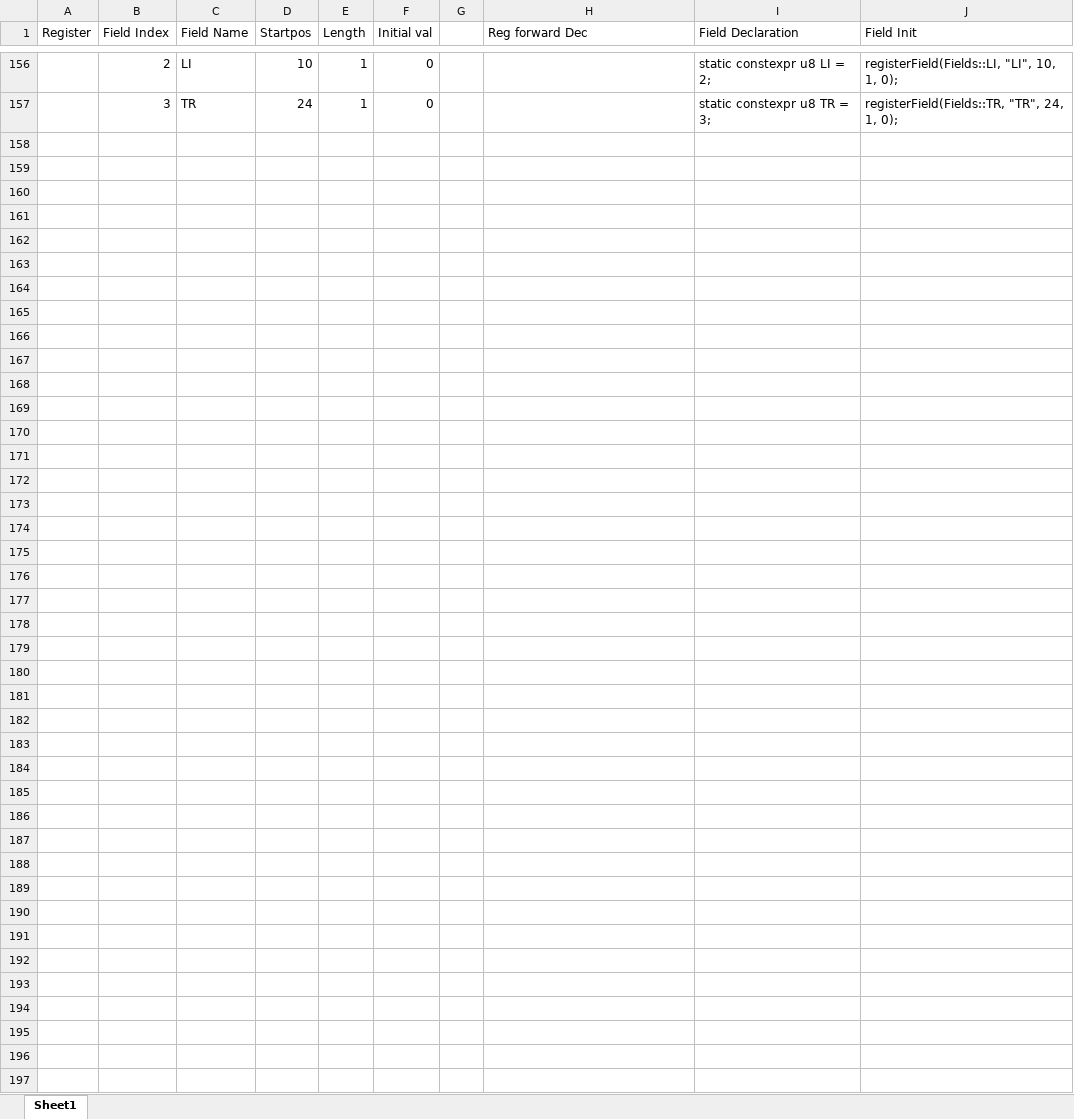
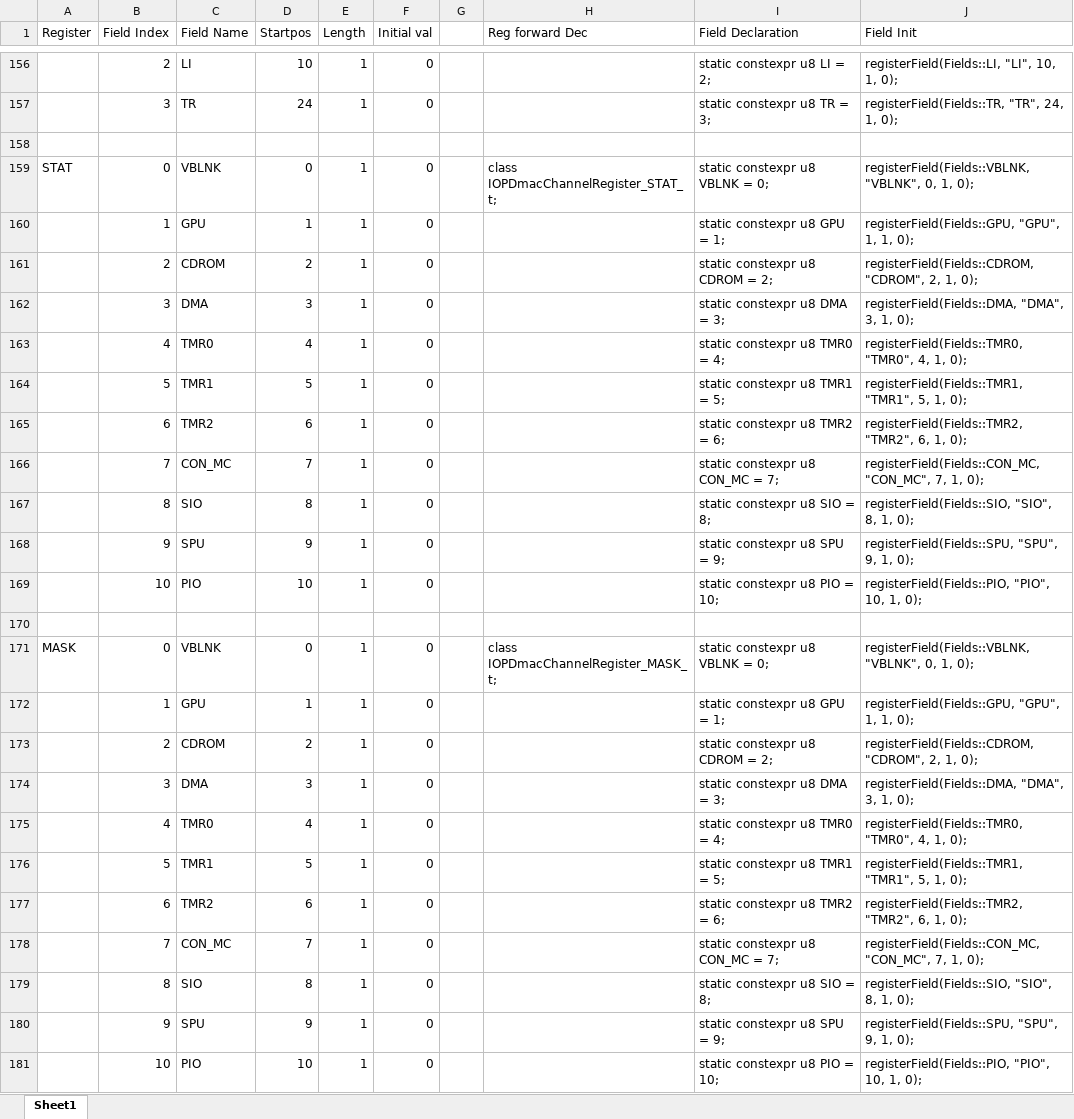
Before and after one commit to marcosatti/orbum, an Excel workbook: PCSX2_Core/Docs/Bitfield Register Creation Helper.xlsx, sheet Sheet1, drawn as a sheet; only a part is shown, gaps mark what is left out; values as stored, in another font and other column widths than the file's, no borders; the diff names each change by its address in the sheet, - before the commit and + after, or states it on an @@ line.

Commit message:
Initial IOP INTC (INTR?) commit - still to decypher bitfields within the registers.

```diff
--- a/PCSX2_Core/Docs/Bitfield Register Creation Helper.xlsx (sheet Sheet1)
+++ b/PCSX2_Core/Docs/Bitfield Register Creation Helper.xlsx (sheet Sheet1)
+row 158: (empty)
+row 159: STAT | 0 | VBLNK | 0 | 1 | 0 |  | class IOPDmacChannelRegister_STAT_t; | static constexpr u8 VBLNK = 0; | registerField(Fields::VBLNK, "VBLNK", 0, 1, 0);
+row 160:  | 1 | GPU | 1 | 1 | 0 |  |  | static constexpr u8 GPU = 1; | registerField(Fields::GPU, "GPU", 1, 1, 0);
+row 161:  | 2 | CDROM | 2 | 1 | 0 |  |  | static constexpr u8 CDROM = 2; | registerField(Fields::CDROM, "CDROM", 2, 1, 0);
+row 162:  | 3 | DMA | 3 | 1 | 0 |  |  | static constexpr u8 DMA = 3; | registerField(Fields::DMA, "DMA", 3, 1, 0);
+row 163:  | 4 | TMR0 | 4 | 1 | 0 |  |  | static constexpr u8 TMR0 = 4; | registerField(Fields::TMR0, "TMR0", 4, 1, 0);
+row 164:  | 5 | TMR1 | 5 | 1 | 0 |  |  | static constexpr u8 TMR1 = 5; | registerField(Fields::TMR1, "TMR1", 5, 1, 0);
+row 165:  | 6 | TMR2 | 6 | 1 | 0 |  |  | static constexpr u8 TMR2 = 6; | registerField(Fields::TMR2, "TMR2", 6, 1, 0);
+row 166:  | 7 | CON_MC | 7 | 1 | 0 |  |  | static constexpr u8 CON_MC = 7; | registerField(Fields::CON_MC, "CON_MC", 7, 1, 0);
+row 167:  | 8 | SIO | 8 | 1 | 0 |  |  | static constexpr u8 SIO = 8; | registerField(Fields::SIO, "SIO", 8, 1, 0);
+row 168:  | 9 | SPU | 9 | 1 | 0 |  |  | static constexpr u8 SPU = 9; | registerField(Fields::SPU, "SPU", 9, 1, 0);
+row 169:  | 10 | PIO | 10 | 1 | 0 |  |  | static constexpr u8 PIO = 10; | registerField(Fields::PIO, "PIO", 10, 1, 0);
+row 170: (empty)
+row 171: MASK | 0 | VBLNK | 0 | 1 | 0 |  | class IOPDmacChannelRegister_MASK_t; | static constexpr u8 VBLNK = 0; | registerField(Fields::VBLNK, "VBLNK", 0, 1, 0);
+row 172:  | 1 | GPU | 1 | 1 | 0 |  |  | static constexpr u8 GPU = 1; | registerField(Fields::GPU, "GPU", 1, 1, 0);
+row 173:  | 2 | CDROM | 2 | 1 | 0 |  |  | static constexpr u8 CDROM = 2; | registerField(Fields::CDROM, "CDROM", 2, 1, 0);
+row 174:  | 3 | DMA | 3 | 1 | 0 |  |  | static constexpr u8 DMA = 3; | registerField(Fields::DMA, "DMA", 3, 1, 0);
+row 175:  | 4 | TMR0 | 4 | 1 | 0 |  |  | static constexpr u8 TMR0 = 4; | registerField(Fields::TMR0, "TMR0", 4, 1, 0);
+row 176:  | 5 | TMR1 | 5 | 1 | 0 |  |  | static constexpr u8 TMR1 = 5; | registerField(Fields::TMR1, "TMR1", 5, 1, 0);
+row 177:  | 6 | TMR2 | 6 | 1 | 0 |  |  | static constexpr u8 TMR2 = 6; | registerField(Fields::TMR2, "TMR2", 6, 1, 0);
+row 178:  | 7 | CON_MC | 7 | 1 | 0 |  |  | static constexpr u8 CON_MC = 7; | registerField(Fields::CON_MC, "CON_MC", 7, 1, 0);
+row 179:  | 8 | SIO | 8 | 1 | 0 |  |  | static constexpr u8 SIO = 8; | registerField(Fields::SIO, "SIO", 8, 1, 0);
+row 180:  | 9 | SPU | 9 | 1 | 0 |  |  | static constexpr u8 SPU = 9; | registerField(Fields::SPU, "SPU", 9, 1, 0);
+row 181:  | 10 | PIO | 10 | 1 | 0 |  |  | static constexpr u8 PIO = 10; | registerField(Fields::PIO, "PIO", 10, 1, 0);
```
Also changed, not shown: 18 other files.
